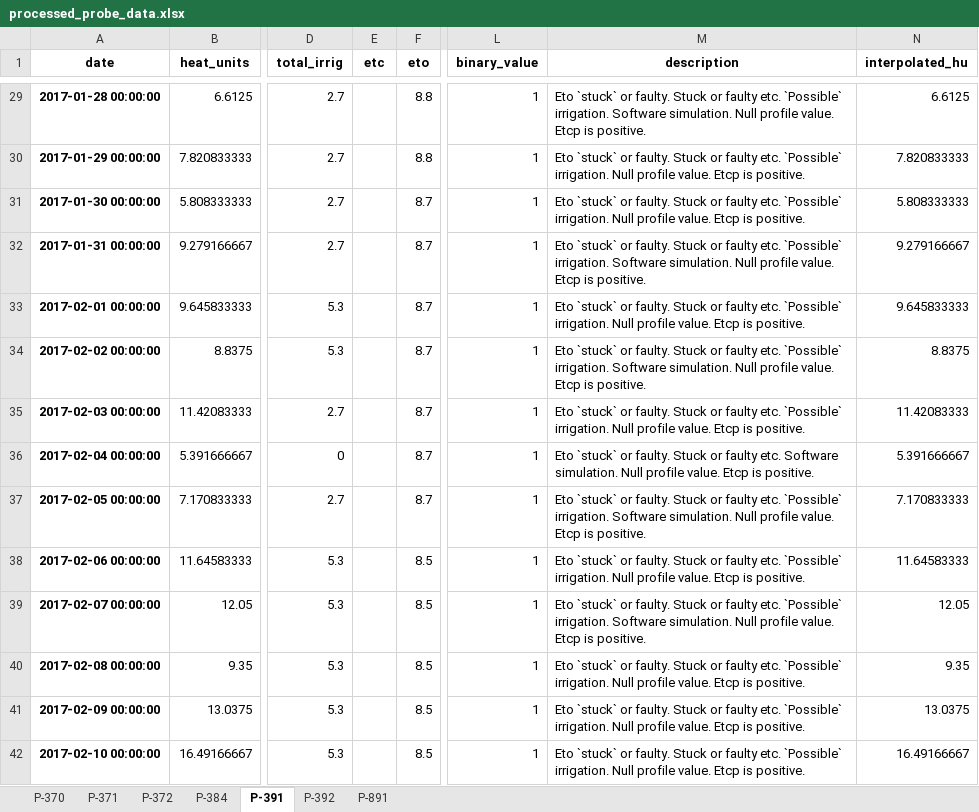
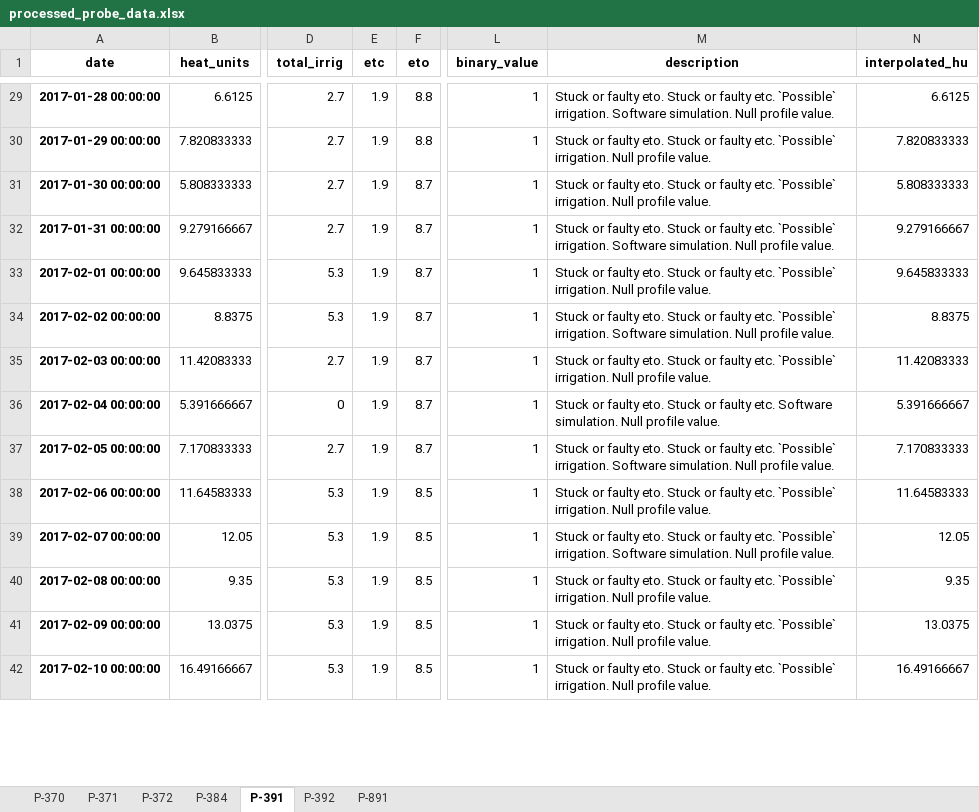
Before and after one commit to HenriBranken/ProbeSchedule, an Excel workbook: DATA/collate_cultivar_data/data/processed_probe_data.xlsx, sheet P-391, drawn as a sheet; only a part is shown, gaps mark what is left out; values as stored, in another font and other column widths than the file's, no borders; the diff covers the shown part only; the diff names each change by its address in the sheet, - before the commit and + after, or states it on an @@ line.

```diff
--- a/DATA/collate_cultivar_data/data/processed_probe_data.xlsx (sheet P-391)
+++ b/DATA/collate_cultivar_data/data/processed_probe_data.xlsx (sheet P-391)
-E29:E42 (etc): (empty)
+E29:E42 (etc): 1.9
-M29 (description): Eto `stuck` or faulty. Stuck or faulty etc. `Possible` irrigation. Software simulation. Null profile value. Etcp is positive.
+M29 (description): Stuck or faulty eto. Stuck or faulty etc. `Possible` irrigation. Software simulation. Null profile value.
-M30:M31 (description): Eto `stuck` or faulty. Stuck or faulty etc. `Possible` irrigation. Null profile value. Etcp is positive.
+M30:M31 (description): Stuck or faulty eto. Stuck or faulty etc. `Possible` irrigation. Null profile value.
-M32 (description): Eto `stuck` or faulty. Stuck or faulty etc. `Possible` irrigation. Software simulation. Null profile value. Etcp is positive.
+M32 (description): Stuck or faulty eto. Stuck or faulty etc. `Possible` irrigation. Software simulation. Null profile value.
-M33 (description): Eto `stuck` or faulty. Stuck or faulty etc. `Possible` irrigation. Null profile value. Etcp is positive.
+M33 (description): Stuck or faulty eto. Stuck or faulty etc. `Possible` irrigation. Null profile value.
-M34 (description): Eto `stuck` or faulty. Stuck or faulty etc. `Possible` irrigation. Software simulation. Null profile value. Etcp is positive.
+M34 (description): Stuck or faulty eto. Stuck or faulty etc. `Possible` irrigation. Software simulation. Null profile value.
-M35 (description): Eto `stuck` or faulty. Stuck or faulty etc. `Possible` irrigation. Null profile value. Etcp is positive.
+M35 (description): Stuck or faulty eto. Stuck or faulty etc. `Possible` irrigation. Null profile value.
-M36 (description): Eto `stuck` or faulty. Stuck or faulty etc. Software simulation. Null profile value. Etcp is positive.
+M36 (description): Stuck or faulty eto. Stuck or faulty etc. Software simulation. Null profile value.
-M37 (description): Eto `stuck` or faulty. Stuck or faulty etc. `Possible` irrigation. Software simulation. Null profile value. Etcp is positive.
+M37 (description): Stuck or faulty eto. Stuck or faulty etc. `Possible` irrigation. Software simulation. Null profile value.
-M38 (description): Eto `stuck` or faulty. Stuck or faulty etc. `Possible` irrigation. Null profile value. Etcp is positive.
+M38 (description): Stuck or faulty eto. Stuck or faulty etc. `Possible` irrigation. Null profile value.
-M39 (description): Eto `stuck` or faulty. Stuck or faulty etc. `Possible` irrigation. Software simulation. Null profile value. Etcp is positive.
+M39 (description): Stuck or faulty eto. Stuck or faulty etc. `Possible` irrigation. Software simulation. Null profile value.
-M40:M42 (description): Eto `stuck` or faulty. Stuck or faulty etc. `Possible` irrigation. Null profile value. Etcp is positive.
+M40:M42 (description): Stuck or faulty eto. Stuck or faulty etc. `Possible` irrigation. Null profile value.
```
Also changed, not shown: 1826 edited cells elsewhere in this sheet, sheet P-392, sheet P-372, sheet P-891, sheet P-371, sheet P-384, sheet P-370, DATA/collate_cultivar_data/data/reference_crop_coeff.xlsx, 3 other files.
